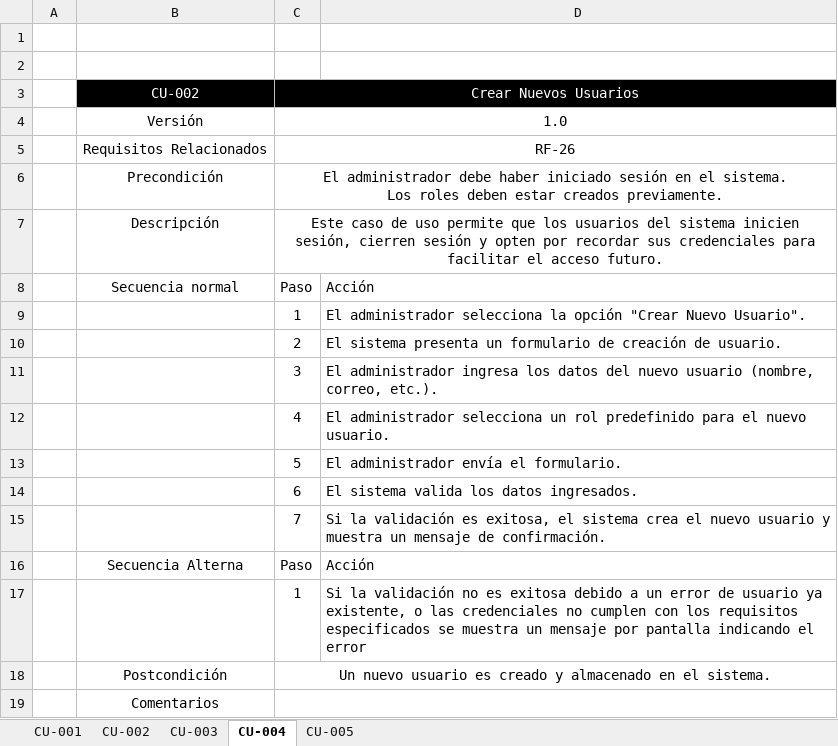
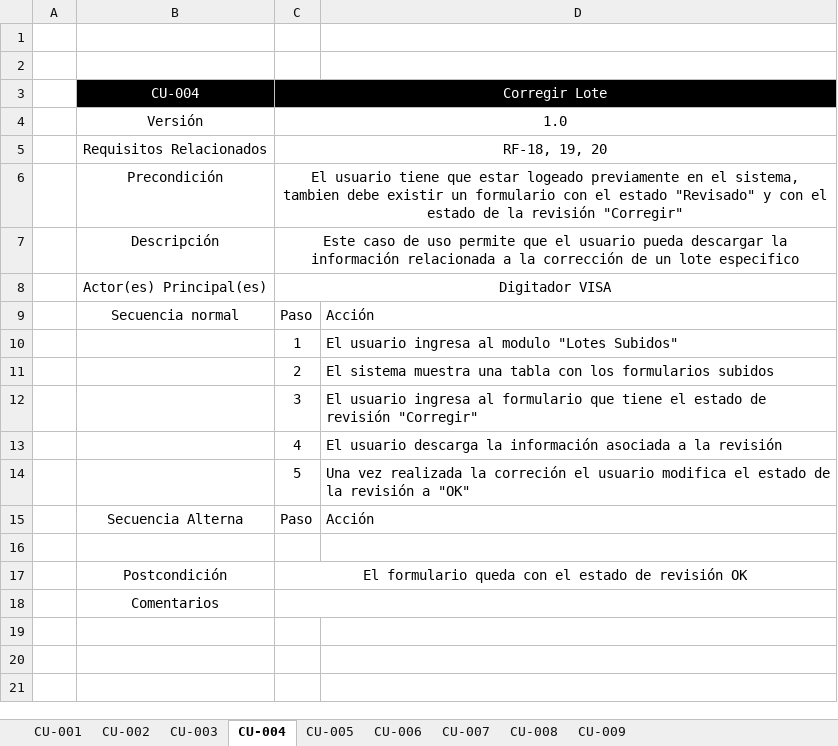
Before and after one commit to marcelotroquian/intecTroquian, an Excel workbook: Planificación/Casos de Uso.xlsx, sheet CU-004, drawn as a sheet; values as stored, in another font and other column widths than the file's, no borders; removed rows and columns are numbered as before the commit, all else as after; ↵ is a line break in a cell; the diff names each change by its address in the sheet, - before the commit and + after, or states it on an @@ line.

```diff
--- a/Planificación/Casos de Uso.xlsx (sheet CU-004)
+++ b/Planificación/Casos de Uso.xlsx (sheet CU-004)
+sheet tab: CU-006
+sheet tab: CU-007
+sheet tab: CU-008
+sheet tab: CU-009
-row 3:  | CU-002 | Crear Nuevos Usuarios
+row 3:  | CU-004 | Corregir Lote
-C5: RF-26
+C5: RF-18, 19, 20
-C6: El administrador debe haber iniciado sesión en el sistema. ↵ Los roles deben estar creados previamente.
+C6: El usuario tiene que estar logeado previamente en el sistema, tambien debe existir un formulario con el estado "Revisado" y con el estado de la revisión "Corregir"
-C7: …permite que los usuarios del sistema inicien sesión, cierren sesión y opten por recordar sus credenciales para facilitar el acceso futuro.
+C7: …permite que el usuario pueda descargar la información relacionada a la corrección de un lote especifico
+row 8:  | Actor(es) Principal(es) | Digitador VISA
-D10: El administrador selecciona la opción "Crear Nuevo Usuario".
+D10: El usuario ingresa al modulo "Lotes Subidos"
-D11: El sistema presenta un formulario de creación de usuario.
+D11: El sistema muestra una tabla con los formularios subidos
-D12: El administrador ingresa los datos del nuevo usuario (nombre, correo, etc.).
+D12: El usuario ingresa al formulario que tiene el estado de revisión "Corregir"
-D13: El administrador selecciona un rol predefinido para el nuevo usuario.
+D13: El usuario descarga la información asociada a la revisión
-D14: El administrador envía el formulario.
+D14: Una vez realizada la correción el usuario modifica el estado de la revisión a "OK"
-row 14:  |  | 6 | El sistema valida los datos ingresados.
-row 15:  |  | 7 | Si la validación es exitosa, el sistema crea el nuevo usuario y muestra un mensaje de confirmación.
-row 16:  |  | 1 | Si la validación no es exitosa debido a un error de usuario ya existente, o las credenciales no cumplen con los requisitos especificados se muestra un mensaje por pantalla indicando el error
+row 16: (empty)
-C17: Un nuevo usuario es creado y almacenado en el sistema.
+C17: El formulario queda con el estado de revisión OK
```
Also changed, not shown: sheet CU-003, sheet CU-005, sheet CU-002, Planificación/Matriz de Requisitos Funcionales y CU.xlsx, 5 other files.
